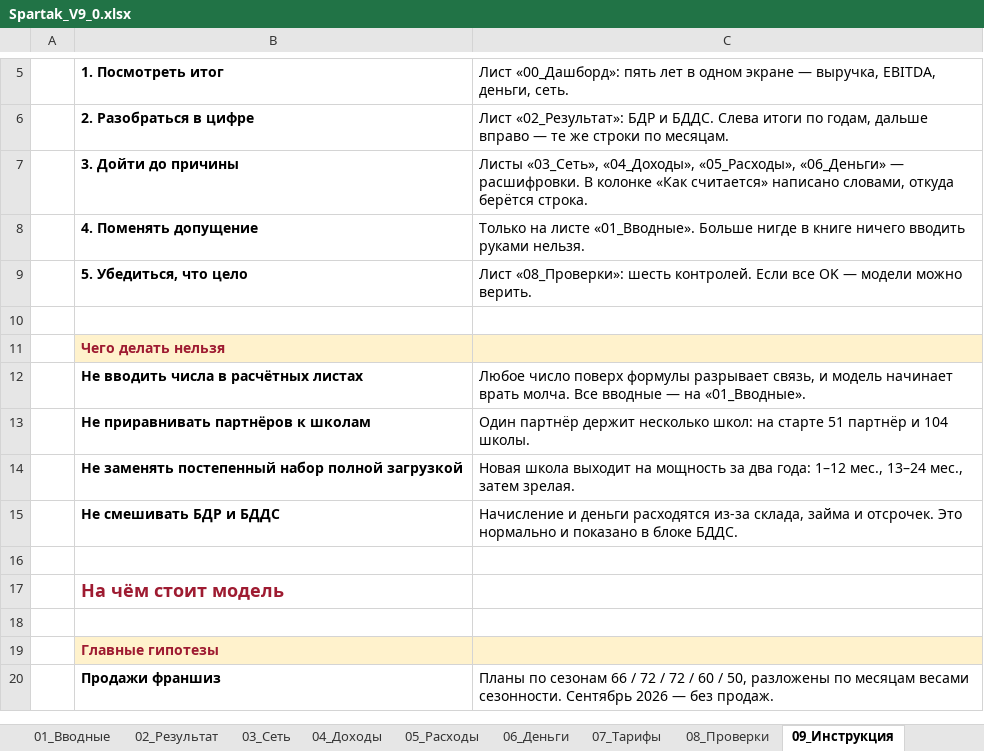
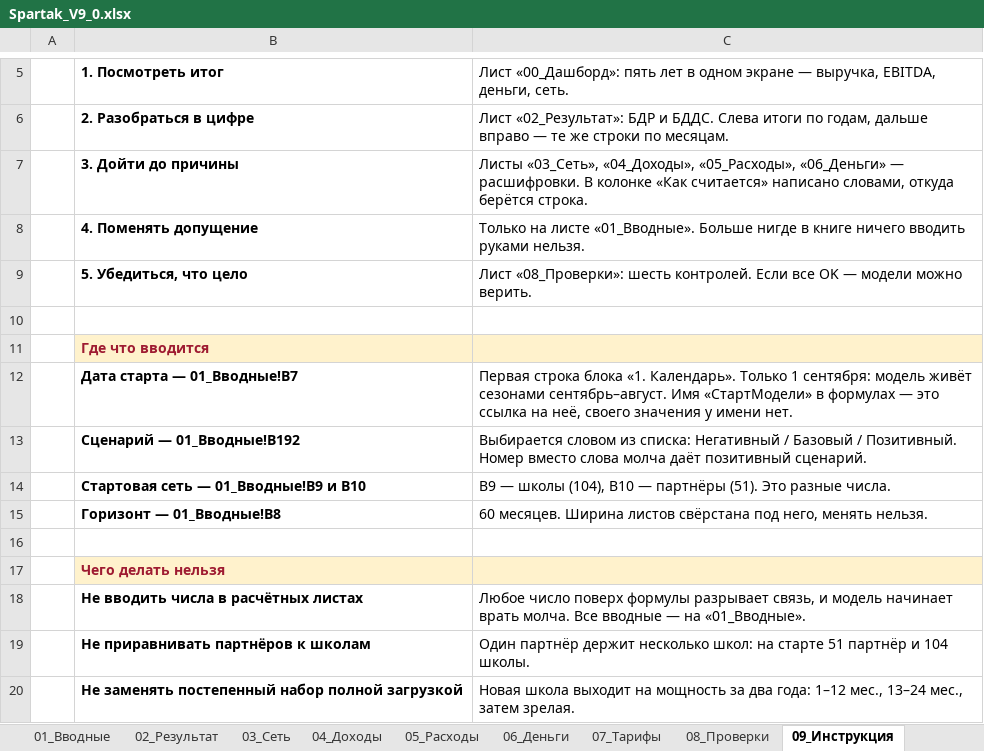
Before and after one commit to vsalenko2026/Spartak, an Excel workbook: model/Spartak_V9_0.xlsx, sheet 09_Инструкция, drawn as a sheet; only a part is shown, gaps mark what is left out; the shorter side is filled out with more unchanged rows; values as stored, in another font and other column widths than the file's, no borders; the diff names each change by its address in the sheet, - before the commit and + after, or states it on an @@ line.

```diff
--- a/model/Spartak_V9_0.xlsx (sheet 09_Инструкция)
+++ b/model/Spartak_V9_0.xlsx (sheet 09_Инструкция)
+row 11:  | Где что вводится
+row 12:  | Дата старта — 01_Вводные!B7 | Первая строка блока «1. Календарь». Только 1 сентября: модель живёт сезонами сентябрь–август. Имя «СтартМодели» в формулах — это ссылка на неё, своего значения у имени нет.
+row 13:  | Сценарий — 01_Вводные!B192 | Выбирается словом из списка: Негативный / Базовый / Позитивный. Номер вместо слова молча даёт позитивный сценарий.
+row 14:  | Стартовая сеть — 01_Вводные!B9 и B10 | B9 — школы (104), B10 — партнёры (51). Это разные числа.
+row 15:  | Горизонт — 01_Вводные!B8 | 60 месяцев. Ширина листов свёрстана под него, менять нельзя.
+row 16: (empty)
```
Also changed, not shown: 4 other files.
